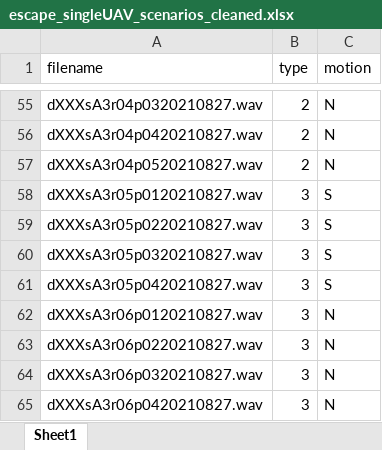
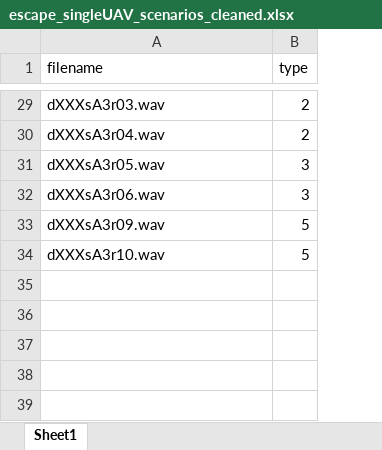
Before and after one commit to ale-chen/afrl-uav-detection, an Excel workbook: escape_singleUAV_scenarios_cleaned.xlsx, sheet Sheet1, drawn as a sheet; only a part is shown, gaps mark what is left out; values as stored, in another font and other column widths than the file's, no borders; removed rows and columns are numbered as before the commit, all else as after; the diff covers the shown part only; the diff names each change by its address in the sheet, - before the commit and + after, or states it on an @@ line.

```diff
--- a/escape_singleUAV_scenarios_cleaned.xlsx (sheet Sheet1)
+++ b/escape_singleUAV_scenarios_cleaned.xlsx (sheet Sheet1)
-column C (motion), rows 55-56: N | N; row 58: S; row 62: N
-A29 (filename): dXXXsA3r04p0320210827.wav
+A29 (filename): dXXXsA3r03.wav
-A30 (filename): dXXXsA3r04p0420210827.wav
+A30 (filename): dXXXsA3r04.wav
-row 57: dXXXsA3r04p0520210827.wav | 2 | N
-A31 (filename): dXXXsA3r05p0120210827.wav
+A31 (filename): dXXXsA3r05.wav
-row 59: dXXXsA3r05p0220210827.wav | 3 | S
-row 60: dXXXsA3r05p0320210827.wav | 3 | S
-row 61: dXXXsA3r05p0420210827.wav | 3 | S
-A32 (filename): dXXXsA3r06p0120210827.wav
+A32 (filename): dXXXsA3r06.wav
-row 63: dXXXsA3r06p0220210827.wav | 3 | N
-row 64: dXXXsA3r06p0320210827.wav | 3 | N
-row 65: dXXXsA3r06p0420210827.wav | 3 | N
+row 33: dXXXsA3r09.wav | 5
+row 34: dXXXsA3r10.wav | 5
```
Also changed, not shown: 17 added rows, 43 removed rows and 10 edited cells elsewhere in this sheet.
